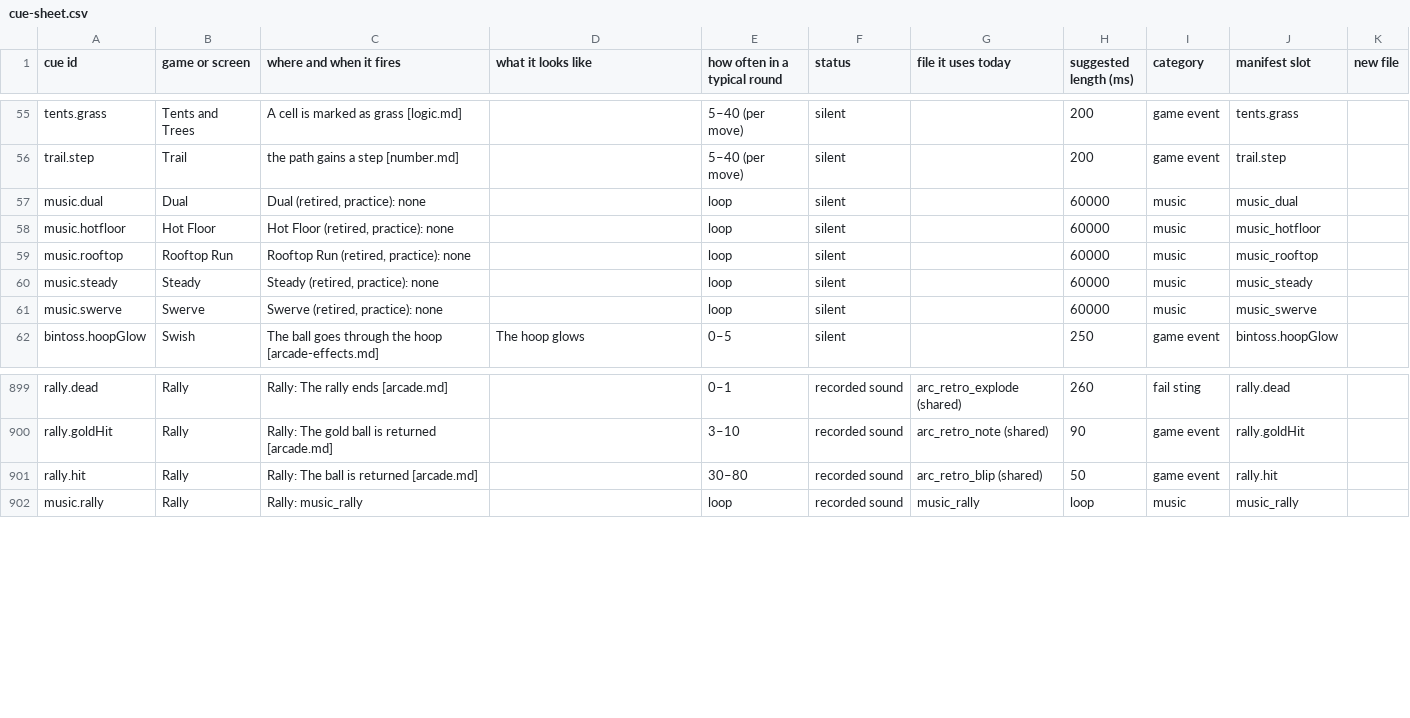
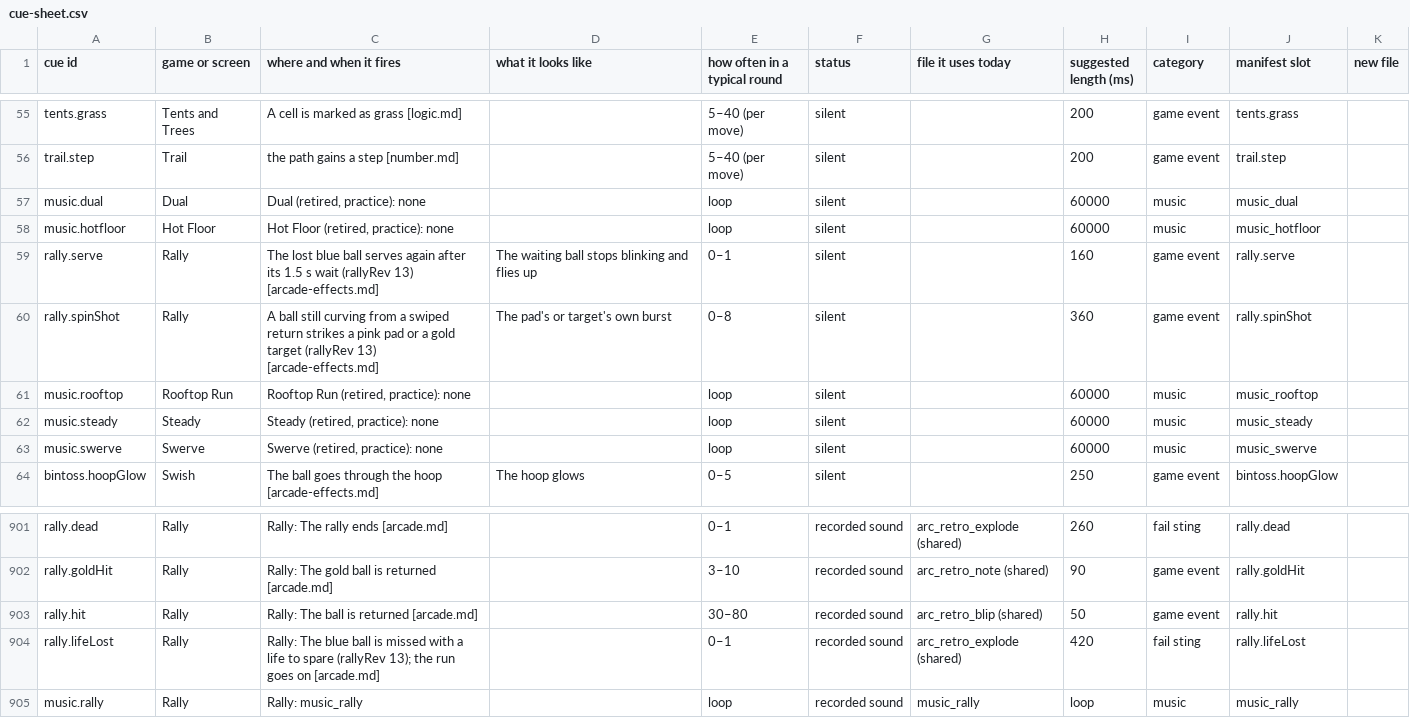
Before and after one commit to Joefed98/brain-blitz-duel, a CSV file: docs/sound-cues/cue-sheet.csv, drawn as a sheet; only a part is shown, gaps mark what is left out.

```diff
--- a/docs/sound-cues/cue-sheet.csv
+++ b/docs/sound-cues/cue-sheet.csv
@@ -58,2 +58,4 @@ music.dual,Dual,"Dual (retired, practice): none",,loop,silent,,60000,music,music
 music.hotfloor,Hot Floor,"Hot Floor (retired, practice): none",,loop,silent,,60000,music,music_hotfloor,
+rally.serve,Rally,The lost blue ball serves again after its 1.5 s wait (rallyRev 13) [arcade-effects.md],The waiting ball stops blinking and flies up,0–1,silent,,160,game event,rally.serve,
+rally.spinShot,Rally,A ball still curving from a swiped return strikes a pink pad or a gold target (rallyRev 13) [arcade-effects.md],The pad's or target's own burst,0–8,silent,,360,game event,rally.spinShot,
 music.rooftop,Rooftop Run,"Rooftop Run (retired, practice): none",,loop,silent,,60000,music,music_rooftop,
@@ -901,2 +903,3 @@ rally.goldHit,Rally,Rally: The gold ball is returned [arcade.md],,3–10,recorde
 rally.hit,Rally,Rally: The ball is returned [arcade.md],,30–80,recorded sound,arc_retro_blip (shared),50,game event,rally.hit,
+rally.lifeLost,Rally,Rally: The blue ball is missed with a life to spare (rallyRev 13); the run goes on [arcade.md],,0–1,recorded sound,arc_retro_explode (shared),420,fail sting,rally.lifeLost,
 music.rally,Rally,Rally: music_rally,,loop,recorded sound,music_rally,loop,music,music_rally,
```
Also changed, not shown: 27 other files.
